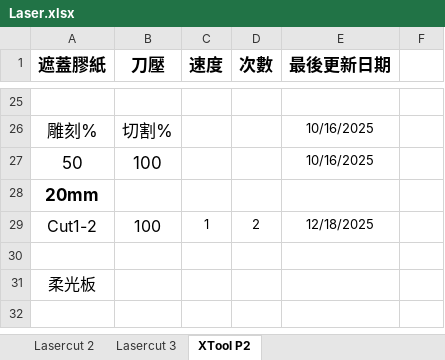
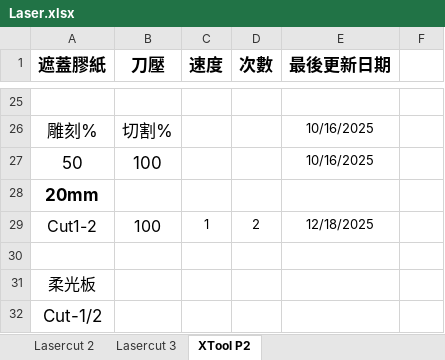
Before and after one commit to zionlasercut/cutdata, an Excel workbook: Laser.xlsx, sheet XTool P2, drawn as a sheet; only a part is shown, gaps mark what is left out; values as stored, in another font and other column widths than the file's, no borders; charts and pictures not drawn; the diff names each change by its address in the sheet, - before the commit and + after, or states it on an @@ line.

Commit message:
Update Laser.xlsx from Google Sheets @ 2026-01-16T14:56:28.846Z

```diff
--- a/Laser.xlsx (sheet XTool P2)
+++ b/Laser.xlsx (sheet XTool P2)
+row 32: Cut-1/2
```
